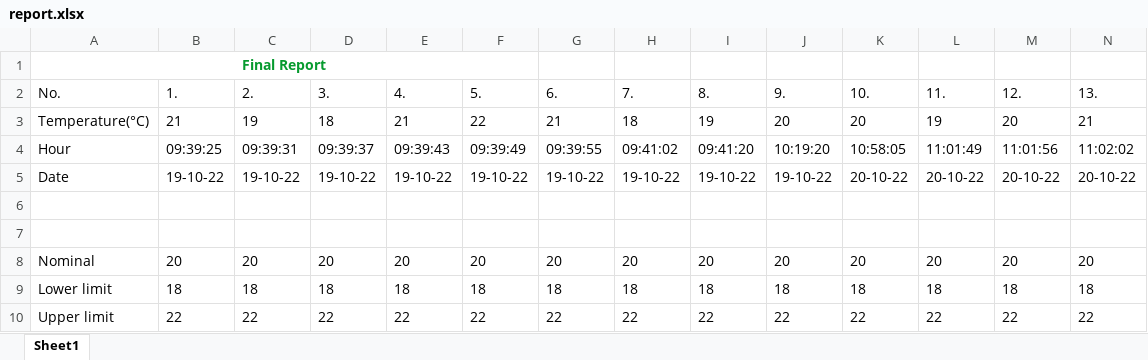
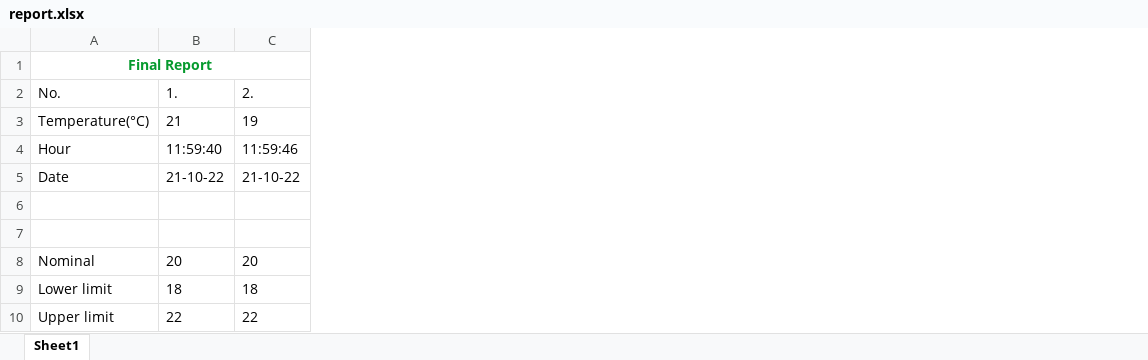
Before and after one commit to MihaiHusea/Excel_data_merge_app, an Excel workbook: report.xlsx, sheet Sheet1, drawn as a sheet; values as stored, in another font and other column widths than the file's, no borders; charts and pictures not drawn; the diff names each change by its address in the sheet, - before the commit and + after, or states it on an @@ line.

```diff
--- a/report.xlsx (sheet Sheet1)
+++ b/report.xlsx (sheet Sheet1)
-column D (3.), rows 3-10: 18 | 09:39:37 | 19-10-22 |  |  | 20 | 18 | 22
-column E (4.), rows 3-10: 21 | 09:39:43 | 19-10-22 |  |  | 20 | 18 | 22
-column F (5.), rows 3-10: 22 | 09:39:49 | 19-10-22 |  |  | 20 | 18 | 22
-column G (6.), rows 3-10: 21 | 09:39:55 | 19-10-22 |  |  | 20 | 18 | 22
-column H (7.), rows 3-10: 18 | 09:41:02 | 19-10-22 |  |  | 20 | 18 | 22
-column I (8.), rows 3-10: 19 | 09:41:20 | 19-10-22 |  |  | 20 | 18 | 22
-column J (9.), rows 3-10: 20 | 10:19:20 | 19-10-22 |  |  | 20 | 18 | 22
-column K (10.), rows 3-10: 20 | 10:58:05 | 20-10-22 |  |  | 20 | 18 | 22
-column L (11.), rows 3-10: 19 | 11:01:49 | 20-10-22 |  |  | 20 | 18 | 22
-column M (12.), rows 3-10: 20 | 11:01:56 | 20-10-22 |  |  | 20 | 18 | 22
-column N (13.), rows 3-10: 21 | 11:02:02 | 20-10-22 |  |  | 20 | 18 | 22
-B4 (1.): 09:39:25
+B4 (1.): 11:59:40
-C4 (2.): 09:39:31
+C4 (2.): 11:59:46
-B5 (1.): 19-10-22
+B5 (1.): 21-10-22
-C5 (2.): 19-10-22
+C5 (2.): 21-10-22
```
Also changed, not shown: date_hour.xlsx, source_file.xlsx, 1 other file.
